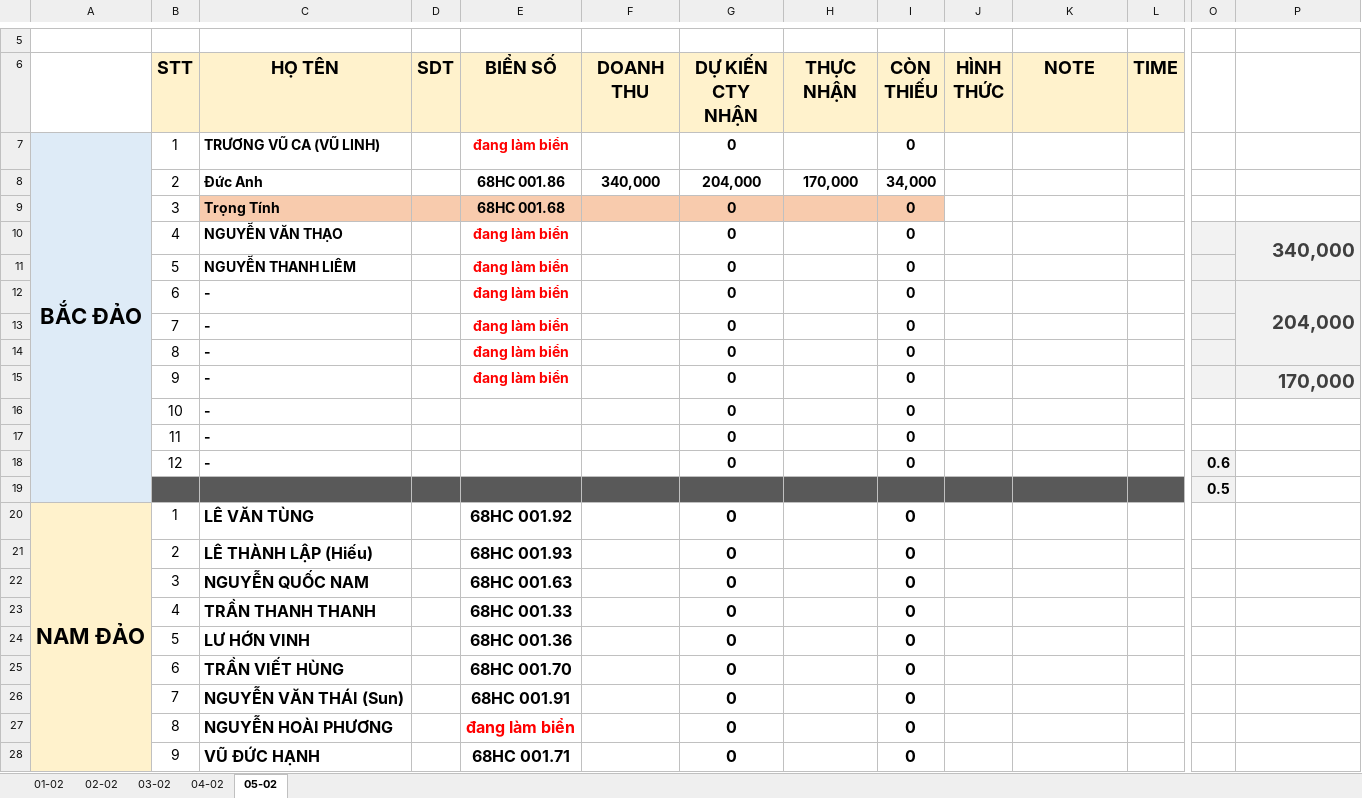
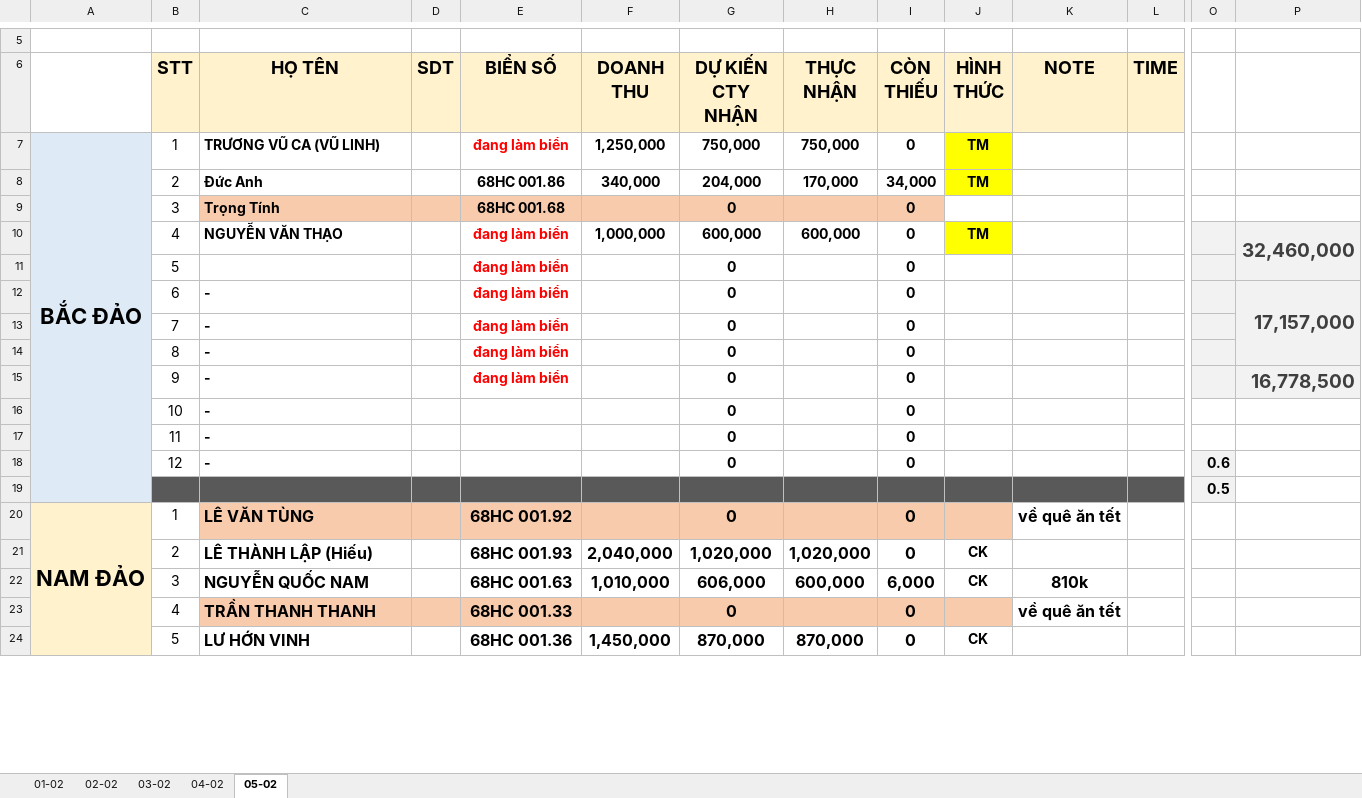
Before and after one commit to Kajumisu123/MinhHaiDriver2, an Excel workbook: Theo dõi/T2 2026.xlsx, sheet 05-02, drawn as a sheet; only a part is shown, gaps mark what is left out; values as stored, in another font and other column widths than the file's, no borders; removed rows and columns are numbered as before the commit, all else as after; rows hold the shown columns only; the diff covers the shown part only; the diff names each change by its address in the sheet, - before the commit and + after, or states it on an @@ line.

```diff
--- a/Theo dõi/T2 2026.xlsx (sheet 05-02)
+++ b/Theo dõi/T2 2026.xlsx (sheet 05-02)
-F7 (DOANH THU): (empty)
+F7 (DOANH THU): 1,250,000
-G7 (DỰ KIẾN CTY NHẬN): 0
+G7 (DỰ KIẾN CTY NHẬN): 750,000
-H7 (THỰC NHẬN): (empty)
+H7 (THỰC NHẬN): 750,000
-J7:J8 (HÌNH THỨC): (empty)
+J7:J8 (HÌNH THỨC): TM
-J7:J8 fill: none
+J7:J8 fill: #FFFF00
-F10 (DOANH THU): (empty)
+F10 (DOANH THU): 1,000,000
-G10 (DỰ KIẾN CTY NHẬN): 0
+G10 (DỰ KIẾN CTY NHẬN): 600,000
-H10 (THỰC NHẬN): (empty)
+H10 (THỰC NHẬN): 600,000
-J10 (HÌNH THỨC): (empty)
+J10 (HÌNH THỨC): TM
-J10 fill: none
+J10 fill: #FFFF00
-P10: 340,000
+P10: 32,460,000
-C11 (HỌ TÊN): NGUYỄN THANH LIÊM
+C11 (HỌ TÊN): (empty)
-P12: 204,000
+P12: 17,157,000
-P15: 170,000
+P15: 16,778,500
-C20:J20 fill: none
+C20:J20 fill: #F8CBAD
-K20 (NOTE): (empty)
+K20 (NOTE): về quê ăn tết
-F21 (DOANH THU): (empty)
+F21 (DOANH THU): 2,040,000
-G21 (DỰ KIẾN CTY NHẬN): 0
+G21 (DỰ KIẾN CTY NHẬN): 1,020,000
-H21 (THỰC NHẬN): (empty)
+H21 (THỰC NHẬN): 1,020,000
-J21 (HÌNH THỨC): (empty)
+J21 (HÌNH THỨC): CK
-row 22:  | 3 | NGUYỄN QUỐC NAM |  | 68HC 001.63 |  | 0 |  | 0
+row 22:  | 3 | NGUYỄN QUỐC NAM |  | 68HC 001.63 | 1,010,000 | 606,000 | 600,000 | 6,000 | CK | 810k
-C23:J23 fill: none
+C23:J23 fill: #F8CBAD
-K23 (NOTE): (empty)
+K23 (NOTE): về quê ăn tết
-F24 (DOANH THU): (empty)
+F24 (DOANH THU): 1,450,000
-G24 (DỰ KIẾN CTY NHẬN): 0
+G24 (DỰ KIẾN CTY NHẬN): 870,000
-H24 (THỰC NHẬN): (empty)
+H24 (THỰC NHẬN): 870,000
-J24 (HÌNH THỨC): (empty)
+J24 (HÌNH THỨC): CK
-row 25:  | 6 | TRẦN VIẾT HÙNG |  | 68HC 001.70 |  | 0 |  | 0
-row 26:  | 7 | NGUYỄN VĂN THÁI (Sun) |  | 68HC 001.91 |  | 0 |  | 0
-row 27:  | 8 | NGUYỄN HOÀI PHƯƠNG |  | đang làm biển |  | 0 |  | 0
-row 28:  | 9 | VŨ ĐỨC HẠNH |  | 68HC 001.71 |  | 0 |  | 0
```
Also changed, not shown: 13 added rows, 9 removed rows, 1 edited cell and cell formats elsewhere in this sheet, 2 other files.
